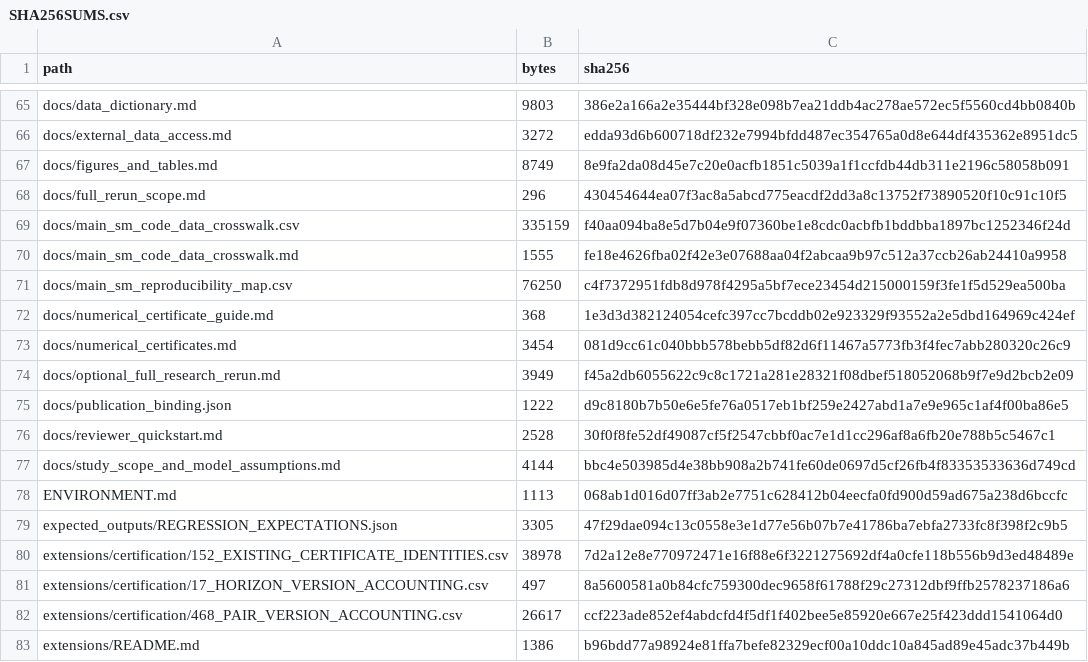
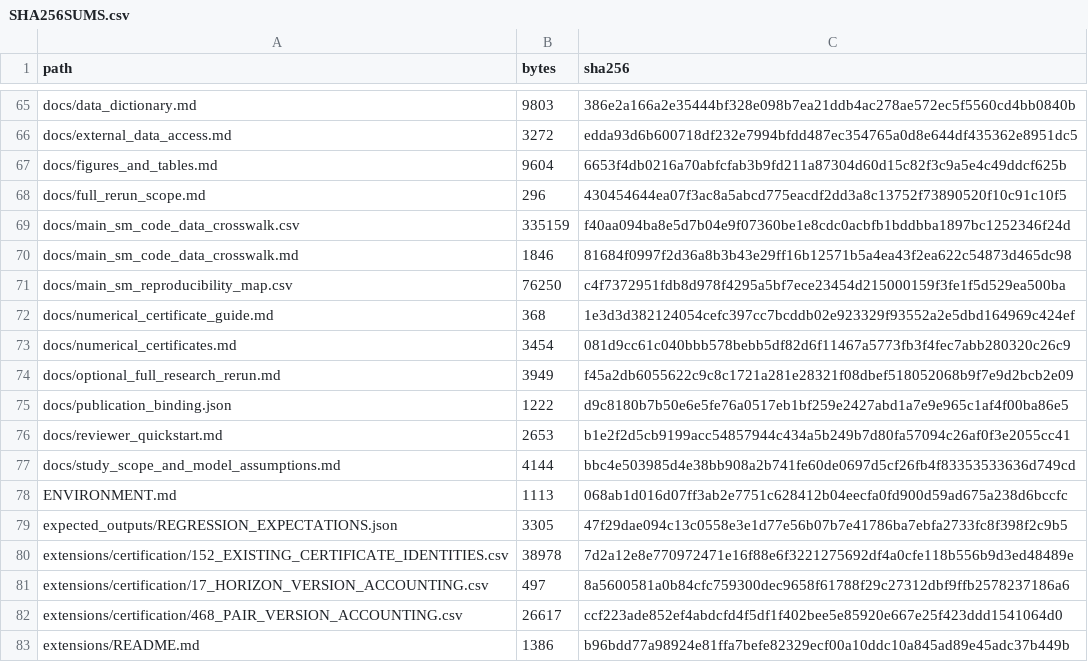
Before and after one commit to Linfeng12321/bess-model-validity-boundaries, a CSV file: release_manifest/SHA256SUMS.csv, drawn as a sheet; only a part is shown, gaps mark what is left out.

```diff
--- a/release_manifest/SHA256SUMS.csv
+++ b/release_manifest/SHA256SUMS.csv
@@ -66,6 +66,6 @@ docs/data_dictionary.md,9803,386e2a166a2e35444bf328e098b7ea21ddb4ac278ae572ec5f5
 docs/external_data_access.md,3272,edda93d6b600718df232e7994bfdd487ec354765a0d8e644df435362e8951dc5
-docs/figures_and_tables.md,8749,8e9fa2da08d45e7c20e0acfb1851c5039a1f1ccfdb44db311e2196c58058b091
+docs/figures_and_tables.md,9604,6653f4db0216a70abfcfab3b9fd211a87304d60d15c82f3c9a5e4c49ddcf625b
 docs/full_rerun_scope.md,296,430454644ea07f3ac8a5abcd775eacdf2dd3a8c13752f73890520f10c91c10f5
 docs/main_sm_code_data_crosswalk.csv,335159,f40aa094ba8e5d7b04e9f07360be1e8cdc0acbfb1bddbba1897bc1252346f24d
-docs/main_sm_code_data_crosswalk.md,1555,fe18e4626fba02f42e3e07688aa04f2abcaa9b97c512a37ccb26ab24410a9958
+docs/main_sm_code_data_crosswalk.md,1846,81684f0997f2d36a8b3b43e29ff16b12571b5a4ea43f2ea622c54873d465dc98
 docs/main_sm_reproducibility_map.csv,76250,c4f7372951fdb8d978f4295a5bf7ece23454d215000159f3fe1f5d529ea500ba
@@ -75,3 +75,3 @@ docs/optional_full_research_rerun.md,3949,f45a2db6055622c9c8c1721a281e28321f08db
 docs/publication_binding.json,1222,d9c8180b7b50e6e5fe76a0517eb1bf259e2427abd1a7e9e965c1af4f00ba86e5
-docs/reviewer_quickstart.md,2528,30f0f8fe52df49087cf5f2547cbbf0ac7e1d1cc296af8a6fb20e788b5c5467c1
+docs/reviewer_quickstart.md,2653,b1e2f2d5cb9199acc54857944c434a5b249b7d80fa57094c26af0f3e2055cc41
 docs/study_scope_and_model_assumptions.md,4144,bbc4e503985d4e38bb908a2b741fe60de0697d5cf26fb4f83353533636d749cd
```
Also changed, not shown: 3 other files.
